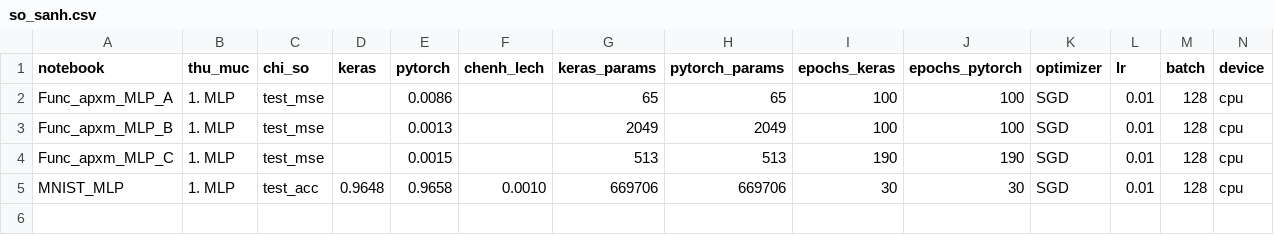
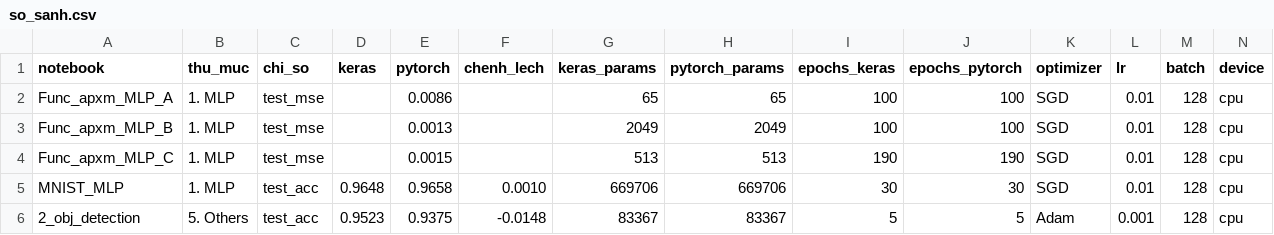
Before and after one commit to TysonNgo25/deep-learning-assignments, a CSV file: BTL03 - Chuyển code từ keras sang pytorch deep learning/results/so_sanh.csv, drawn as a sheet; only a part is shown; rows hold the shown columns only; the diff names each change by its address in the sheet, - before the commit and + after, or states it on an @@ line.

Commit message:
BTL03: 1_segnet, 2_obj_detection (chạy CPU), thêm SegNet vào chay_kaggle

```diff
--- a/BTL03 - Chuyển code từ keras sang pytorch deep learning/results/so_sanh.csv
+++ b/BTL03 - Chuyển code từ keras sang pytorch deep learning/results/so_sanh.csv
+row 6: 2_obj_detection | 5. Others | test_acc | 0.9523 | 0.9375 | -0.0148 | 83367 | 83367 | 5 | 5 | Adam | 0.001 | 128 | cpu
```
Also changed, not shown: 8 other files.
